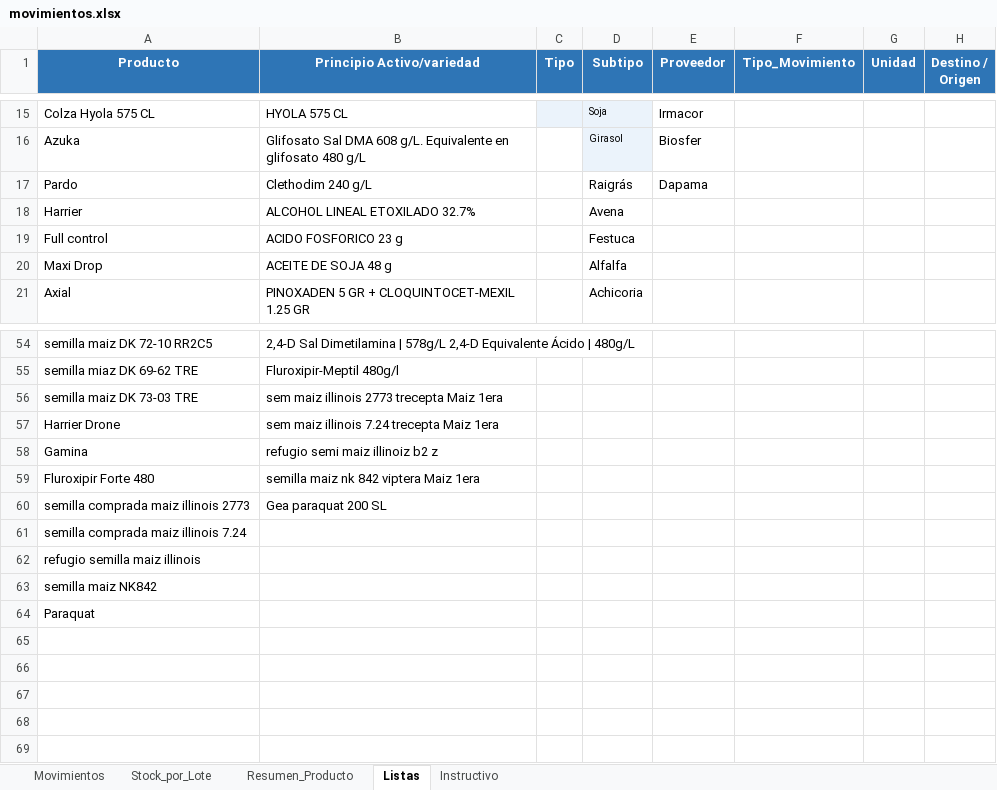
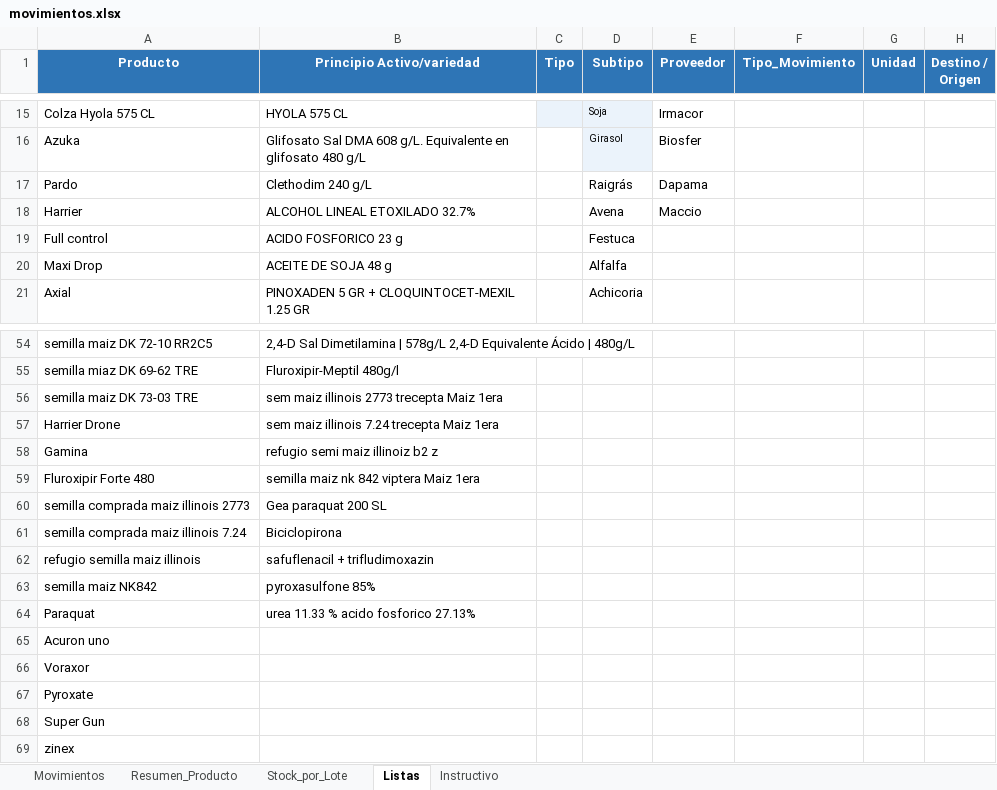
Before and after one commit to CeibosGroup/stock-galpon-hub, an Excel workbook: movimientos.xlsx, sheet Listas, drawn as a sheet; only a part is shown, gaps mark what is left out; values as stored, in another font and other column widths than the file's, no borders; conditional formats not drawn; the diff names each change by its address in the sheet, - before the commit and + after, or states it on an @@ line.

```diff
--- a/movimientos.xlsx (sheet Listas)
+++ b/movimientos.xlsx (sheet Listas)
@@ sheet tab order changed: Movimientos | Resumen_Producto | Stock_por_Lote | Listas | Instructivo @@
-E18 (Proveedor): (empty)
+E18 (Proveedor): Maccio
-B61 (Principio Activo/variedad): (empty)
+B61 (Principio Activo/variedad): Biciclopirona
-B62 (Principio Activo/variedad): (empty)
+B62 (Principio Activo/variedad): safuflenacil + trifludimoxazin
-B63 (Principio Activo/variedad): (empty)
+B63 (Principio Activo/variedad): pyroxasulfone 85%
-B64 (Principio Activo/variedad): (empty)
+B64 (Principio Activo/variedad): urea 11.33 % acido fosforico 27.13%
+row 65: Acuron uno
+row 66: Voraxor
+row 67: Pyroxate
+row 68: Super Gun
+row 69: zinex
```
Also changed, not shown: sheet Movimientos, hidden cells.
